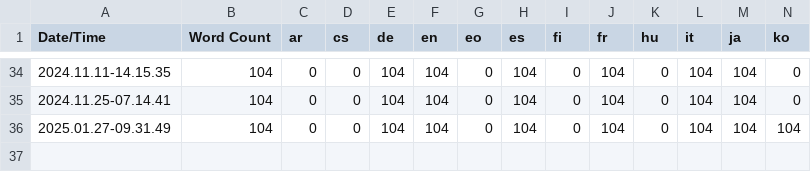
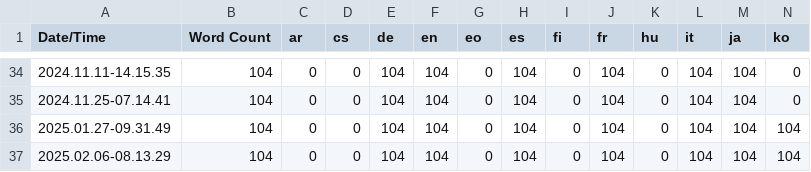
Before and after one commit to Evasion4D/GatewaysExtension, a CSV file: Content/Localization/GatewaysExtension/GatewaysExtension.csv, drawn as a sheet; only a part is shown, gaps mark what is left out; rows hold the shown columns only; the diff names each change by its address in the sheet, - before the commit and + after, or states it on an @@ line.

```diff
--- a/Content/Localization/GatewaysExtension/GatewaysExtension.csv
+++ b/Content/Localization/GatewaysExtension/GatewaysExtension.csv
+row 37: 2025.02.06-08.13.29 | 104 | 0 | 0 | 104 | 104 | 0 | 104 | 0 | 104 | 0 | 104 | 104 | 104
```
Also changed, not shown: 36 other files.
